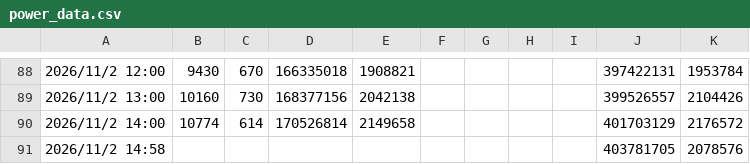
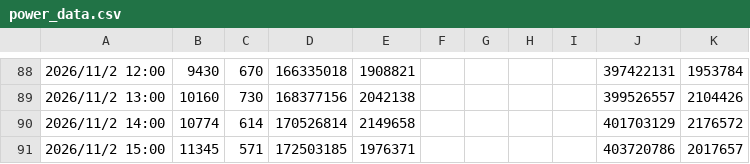
Before and after one commit to haanhaanL/my-power-data, a CSV file: power_data.csv, drawn as a sheet; only a part is shown, gaps mark what is left out; removed rows and columns are numbered as before the commit, all else as after; the diff names each change by its address in the sheet, - before the commit and + after, or states it on an @@ line.

Commit message:
Update power_data.csv

```diff
--- a/power_data.csv
+++ b/power_data.csv
-row 91: 2026/11/2 14:58 |  |  |  |  |  |  |  |  | 403781705 | 2078576
+row 91: 2026/11/2 15:00 | 11345 | 571 | 172503185 | 1976371 |  |  |  |  | 403720786 | 2017657
```
